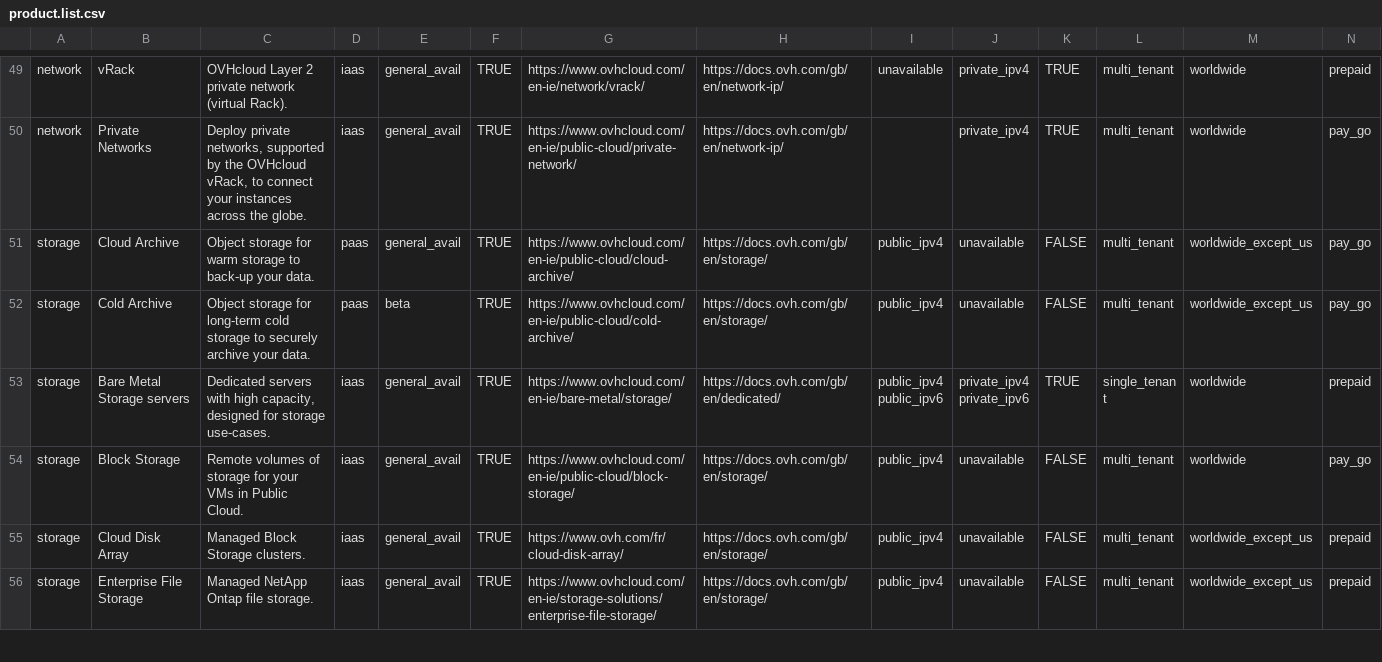
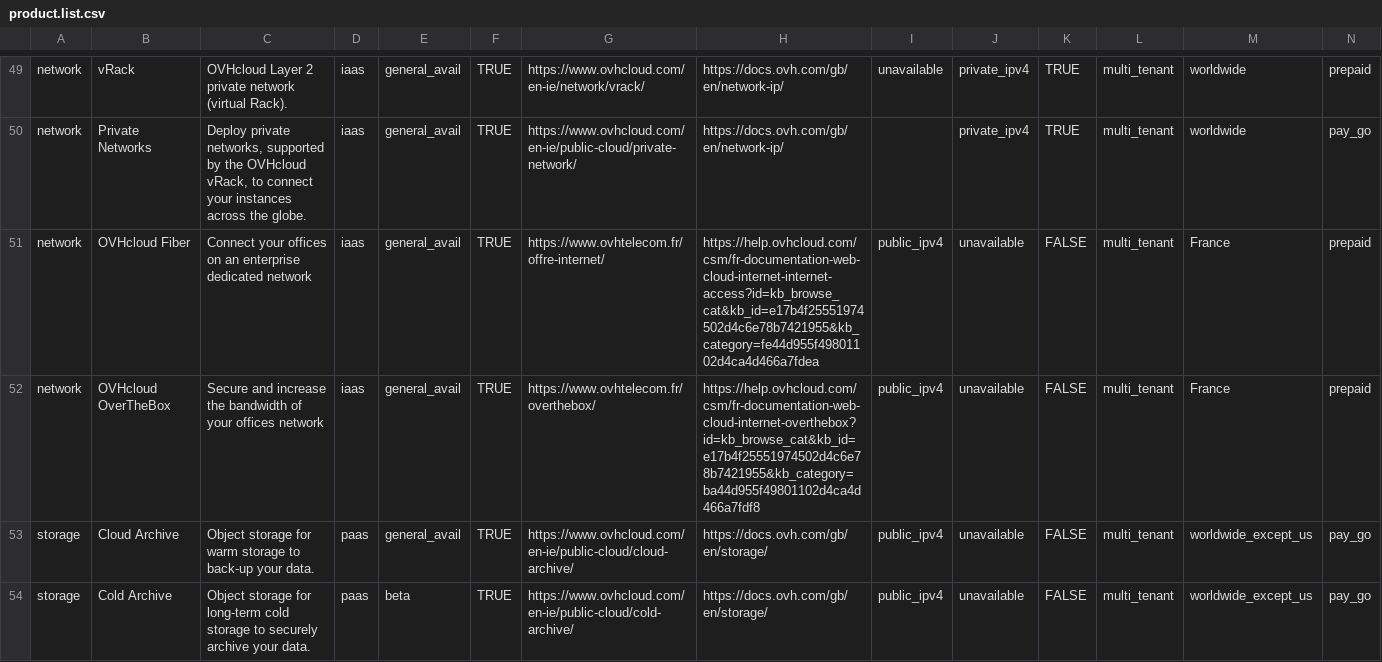
Before and after one commit to baaastijn/ovh_product_map, a CSV file: csv_data/product.list.csv, drawn as a sheet; only a part is shown, gaps mark what is left out; the shorter side is filled out with more unchanged rows; rows hold the shown columns only; the diff names each change by its address in the sheet, - before the commit and + after, or states it on an @@ line.

Commit message:
feat: add overthebox and fiber product

```diff
--- a/csv_data/product.list.csv
+++ b/csv_data/product.list.csv
+row 51: network | OVHcloud Fiber | Connect your offices on an enterprise dedicated network | iaas | general_avail | TRUE | https://www.ovhtelecom.fr/offre-internet/ | https://help.ovhcloud.com/csm/fr-documentation-web-cloud-internet-internet-access?id=kb_browse_cat&kb_id=e17b4f25551974502d4c6e78b7421955&kb_category=fe44d955f49801102d4ca4d466a7fdea | public_ipv4 | unavailable | FALSE | multi_tenant | France | prepaid
+row 52: network | OVHcloud OverTheBox | Secure and increase the bandwidth of your offices network | iaas | general_avail | TRUE | https://www.ovhtelecom.fr/overthebox/ | https://help.ovhcloud.com/csm/fr-documentation-web-cloud-internet-overthebox?id=kb_browse_cat&kb_id=e17b4f25551974502d4c6e78b7421955&kb_category=ba44d955f49801102d4ca4d466a7fdf8 | public_ipv4 | unavailable | FALSE | multi_tenant | France | prepaid
```
